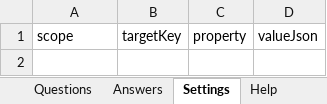
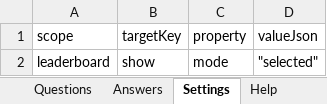
Before and after one commit to davidpovarsky/Razzia, an Excel workbook: docs/extensions/show-import/SAMPLE.xlsx, sheet Settings, drawn as a sheet; values as stored, in another font and other column widths than the file's, no borders; the diff names each change by its address in the sheet, - before the commit and + after, or states it on an @@ line.

```diff
--- a/docs/extensions/show-import/SAMPLE.xlsx (sheet Settings)
+++ b/docs/extensions/show-import/SAMPLE.xlsx (sheet Settings)
+row 2: leaderboard | show | mode | "selected"
```
Also changed, not shown: sheet Timeline, sheet Answers, sheet Questions, sheet Show, docs/extensions/show-import/TADA_Show_Template_v1.xlsx, 26 other files.
